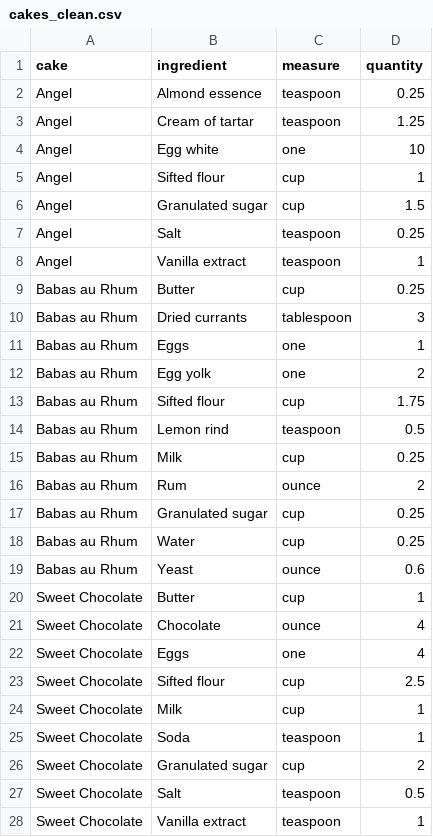
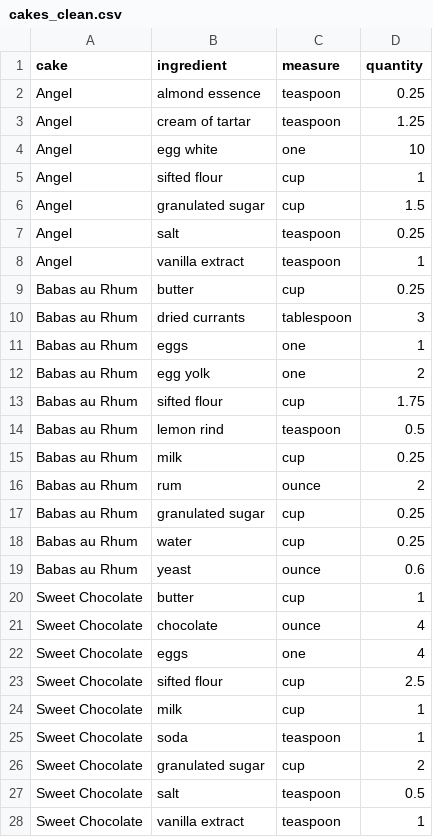
Before and after one commit to seancsmith/dirty_data_codeclan_project_seansmith, a CSV file: task2/data/clean_data/cakes_clean.csv, drawn as a sheet; only a part is shown; the diff covers the shown part only.

```diff
--- a/task2/data/clean_data/cakes_clean.csv
+++ b/task2/data/clean_data/cakes_clean.csv
@@ -1,28 +1,28 @@
 cake,ingredient,measure,quantity
-Angel,Almond essence,teaspoon,0.25
-Angel,Cream of tartar,teaspoon,1.25
-Angel,Egg white,one,10
-Angel,Sifted flour,cup,1
-Angel,Granulated sugar,cup,1.5
-Angel,Salt,teaspoon,0.25
-Angel,Vanilla extract,teaspoon,1
-Babas au Rhum,Butter,cup,0.25
-Babas au Rhum,Dried currants,tablespoon,3
-Babas au Rhum,Eggs,one,1
-Babas au Rhum,Egg yolk,one,2
-Babas au Rhum,Sifted flour,cup,1.75
-Babas au Rhum,Lemon rind,teaspoon,0.5
-Babas au Rhum,Milk,cup,0.25
-Babas au Rhum,Rum,ounce,2
-Babas au Rhum,Granulated sugar,cup,0.25
-Babas au Rhum,Water,cup,0.25
-Babas au Rhum,Yeast,ounce,0.6
-Sweet Chocolate,Butter,cup,1
-Sweet Chocolate,Chocolate,ounce,4
-Sweet Chocolate,Eggs,one,4
-Sweet Chocolate,Sifted flour,cup,2.5
-Sweet Chocolate,Milk,cup,1
-Sweet Chocolate,Soda,teaspoon,1
-Sweet Chocolate,Granulated sugar,cup,2
-Sweet Chocolate,Salt,teaspoon,0.5
-Sweet Chocolate,Vanilla extract,teaspoon,1
+Angel,almond essence,teaspoon,0.25
+Angel,cream of tartar,teaspoon,1.25
+Angel,egg white,one,10
+Angel,sifted flour,cup,1
+Angel,granulated sugar,cup,1.5
+Angel,salt,teaspoon,0.25
+Angel,vanilla extract,teaspoon,1
+Babas au Rhum,butter,cup,0.25
+Babas au Rhum,dried currants,tablespoon,3
+Babas au Rhum,eggs,one,1
+Babas au Rhum,egg yolk,one,2
+Babas au Rhum,sifted flour,cup,1.75
+Babas au Rhum,lemon rind,teaspoon,0.5
+Babas au Rhum,milk,cup,0.25
+Babas au Rhum,rum,ounce,2
+Babas au Rhum,granulated sugar,cup,0.25
+Babas au Rhum,water,cup,0.25
+Babas au Rhum,yeast,ounce,0.6
+Sweet Chocolate,butter,cup,1
+Sweet Chocolate,chocolate,ounce,4
+Sweet Chocolate,eggs,one,4
+Sweet Chocolate,sifted flour,cup,2.5
+Sweet Chocolate,milk,cup,1
+Sweet Chocolate,soda,teaspoon,1
+Sweet Chocolate,granulated sugar,cup,2
+Sweet Chocolate,salt,teaspoon,0.5
+Sweet Chocolate,vanilla extract,teaspoon,1
```
Also changed, not shown: 129 edited cells elsewhere in this file, 19 other files.
